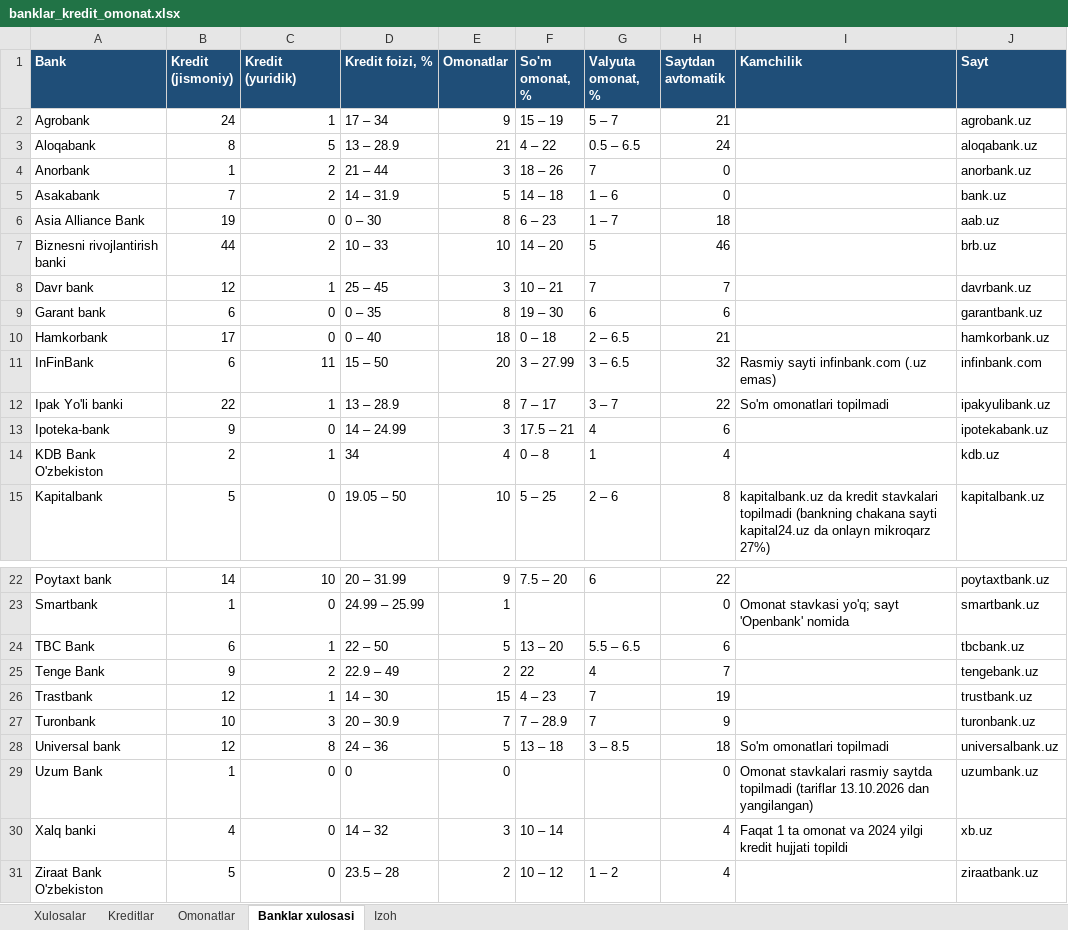
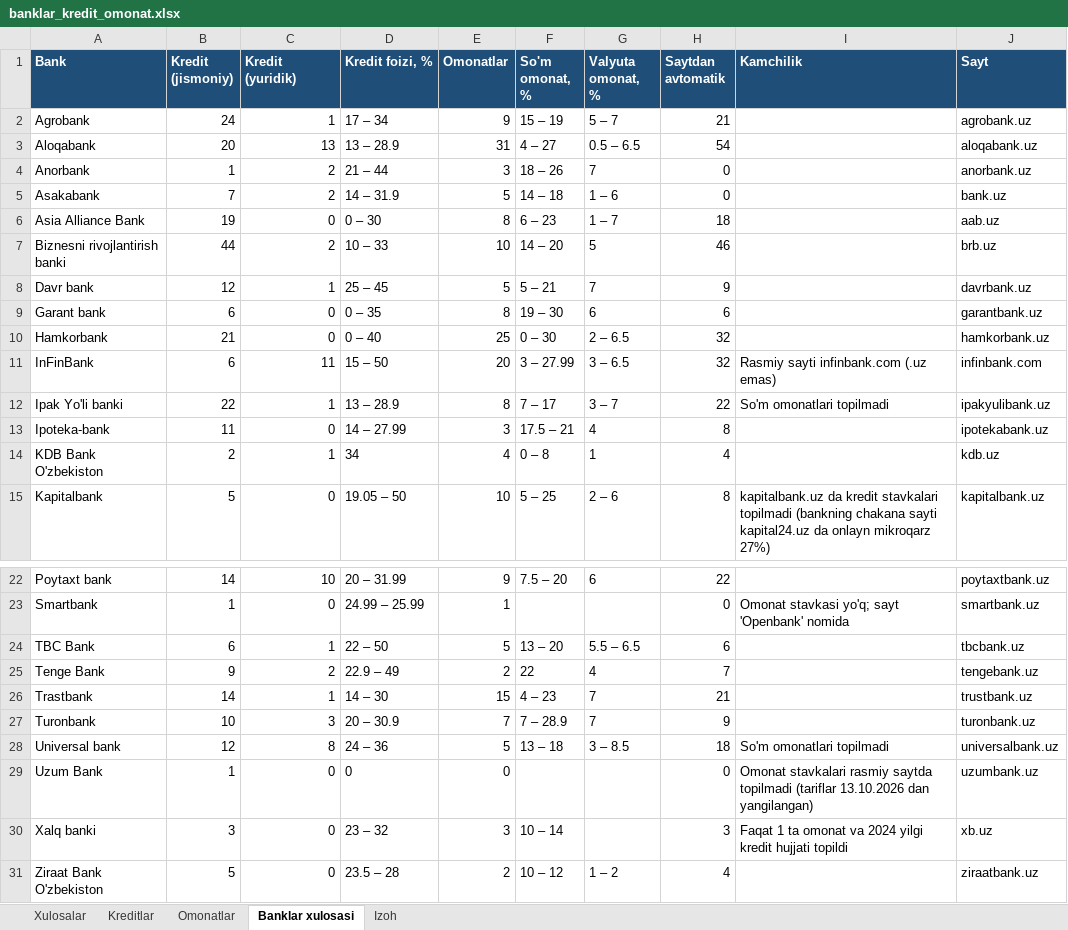
Before and after one commit to erkinaripov14-cbuchun/uz-banks, an Excel workbook: docs/banklar_kredit_omonat.xlsx, sheet Banklar xulosasi, drawn as a sheet; only a part is shown, gaps mark what is left out; values as stored, in another font and other column widths than the file's, no borders; the diff names each change by its address in the sheet, - before the commit and + after, or states it on an @@ line.

```diff
--- a/docs/banklar_kredit_omonat.xlsx (sheet Banklar xulosasi)
+++ b/docs/banklar_kredit_omonat.xlsx (sheet Banklar xulosasi)
-B3 (Kredit (jismoniy)): 8
+B3 (Kredit (jismoniy)): 20
-C3 (Kredit (yuridik)): 5
+C3 (Kredit (yuridik)): 13
-E3 (Omonatlar): 21
+E3 (Omonatlar): 31
-F3 (So'm omonat, %): 4 – 22
+F3 (So'm omonat, %): 4 – 27
-H3 (Saytdan avtomatik): 24
+H3 (Saytdan avtomatik): 54
-E8 (Omonatlar): 3
+E8 (Omonatlar): 5
-F8 (So'm omonat, %): 10 – 21
+F8 (So'm omonat, %): 5 – 21
-H8 (Saytdan avtomatik): 7
+H8 (Saytdan avtomatik): 9
-B10 (Kredit (jismoniy)): 17
+B10 (Kredit (jismoniy)): 21
-E10 (Omonatlar): 18
+E10 (Omonatlar): 25
-F10 (So'm omonat, %): 0 – 18
+F10 (So'm omonat, %): 0 – 30
-H10 (Saytdan avtomatik): 21
+H10 (Saytdan avtomatik): 32
-B13 (Kredit (jismoniy)): 9
+B13 (Kredit (jismoniy)): 11
-D13 (Kredit foizi, %): 14 – 24.99
+D13 (Kredit foizi, %): 14 – 27.99
-H13 (Saytdan avtomatik): 6
+H13 (Saytdan avtomatik): 8
-B26 (Kredit (jismoniy)): 12
+B26 (Kredit (jismoniy)): 14
-H26 (Saytdan avtomatik): 19
+H26 (Saytdan avtomatik): 21
-B30 (Kredit (jismoniy)): 4
+B30 (Kredit (jismoniy)): 3
-D30 (Kredit foizi, %): 14 – 32
+D30 (Kredit foizi, %): 23 – 32
-H30 (Saytdan avtomatik): 4
+H30 (Saytdan avtomatik): 3
```
Also changed, not shown: sheet Kreditlar, sheet Omonatlar, 3 other files.
